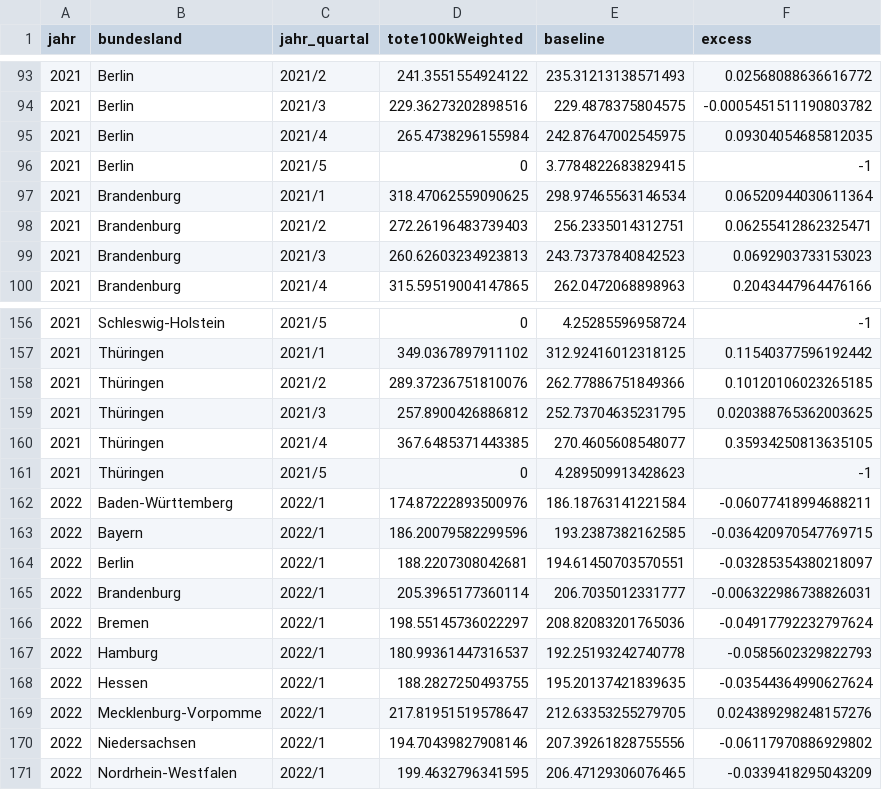
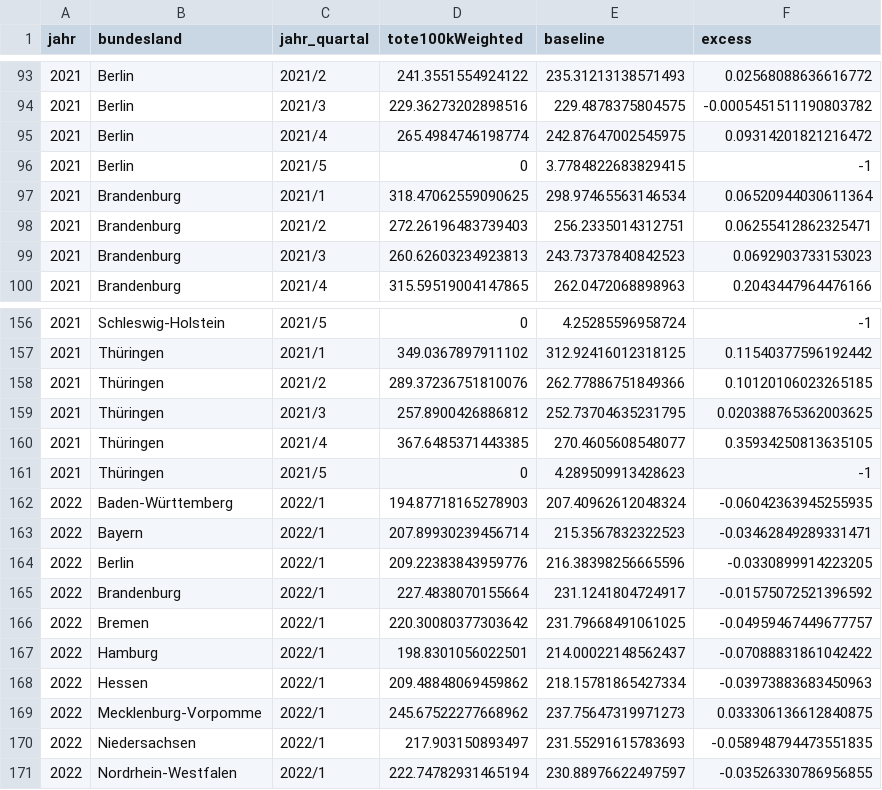
Before and after one commit to USMortality/Germany, a CSV file: out/bl/quartal.csv, drawn as a sheet; only a part is shown, gaps mark what is left out; the diff covers the shown part only.

```diff
--- a/out/bl/quartal.csv
+++ b/out/bl/quartal.csv
@@ -94,3 +94,3 @@ jahr	bundesland	jahr_quartal	tote100kWeighted	baseline	excess
 2021	Berlin	2021/3	229.36273202898516	229.4878375804575	-0.0005451511190803782
-2021	Berlin	2021/4	265.4738296155984	242.87647002545975	0.09304054685812035
+2021	Berlin	2021/4	265.4984746198774	242.87647002545975	0.09314201821216472
 2021	Berlin	2021/5	0	3.7784822683829415	-1
@@ -161,11 +161,11 @@ jahr	bundesland	jahr_quartal	tote100kWeighted	baseline	excess
 2021	Thüringen	2021/5	0	4.289509913428623	-1
-2022	Baden-Württemberg	2022/1	174.87222893500976	186.18763141221584	-0.06077418994688211
-2022	Bayern	2022/1	186.20079582299596	193.2387382162585	-0.036420970547769715
-2022	Berlin	2022/1	188.2207308042681	194.61450703570551	-0.03285354380218097
-2022	Brandenburg	2022/1	205.3965177360114	206.7035012331777	-0.006322986738826031
-2022	Bremen	2022/1	198.55145736022297	208.82083201765036	-0.04917792232797624
-2022	Hamburg	2022/1	180.99361447316537	192.25193242740778	-0.0585602329822793
-2022	Hessen	2022/1	188.2827250493755	195.20137421839635	-0.03544364990627624
-2022	Mecklenburg-Vorpomme	2022/1	217.81951519578647	212.63353255279705	0.024389298248157276
-2022	Niedersachsen	2022/1	194.70439827908146	207.39261828755556	-0.06117970886929802
-2022	Nordrhein-Westfalen	2022/1	199.4632796341595	206.47129306076465	-0.0339418295043209
+2022	Baden-Württemberg	2022/1	194.87718165278903	207.40962612048324	-0.06042363945255935
+2022	Bayern	2022/1	207.89930239456714	215.3567832322523	-0.03462849289331471
+2022	Berlin	2022/1	209.22383843959776	216.38398256665596	-0.0330899914223205
+2022	Brandenburg	2022/1	227.4838070155664	231.1241804724917	-0.01575072521396592
+2022	Bremen	2022/1	220.30080377303642	231.79668491061025	-0.04959467449677757
+2022	Hamburg	2022/1	198.8301056022501	214.00022148562437	-0.07088831861042422
+2022	Hessen	2022/1	209.48848069459862	218.15781865427334	-0.03973883683450963
+2022	Mecklenburg-Vorpomme	2022/1	245.67522277668962	237.75647319971273	0.033306136612840875
+2022	Niedersachsen	2022/1	217.903150893497	231.55291615783693	-0.058948794473551835
+2022	Nordrhein-Westfalen	2022/1	222.74782931465194	230.88976622497597	-0.03526330786956855
```
Also changed, not shown: 20 edited cells elsewhere in this file, data/ToteD.csv, out/bl/mortality_quarter.csv, 7 other files.
